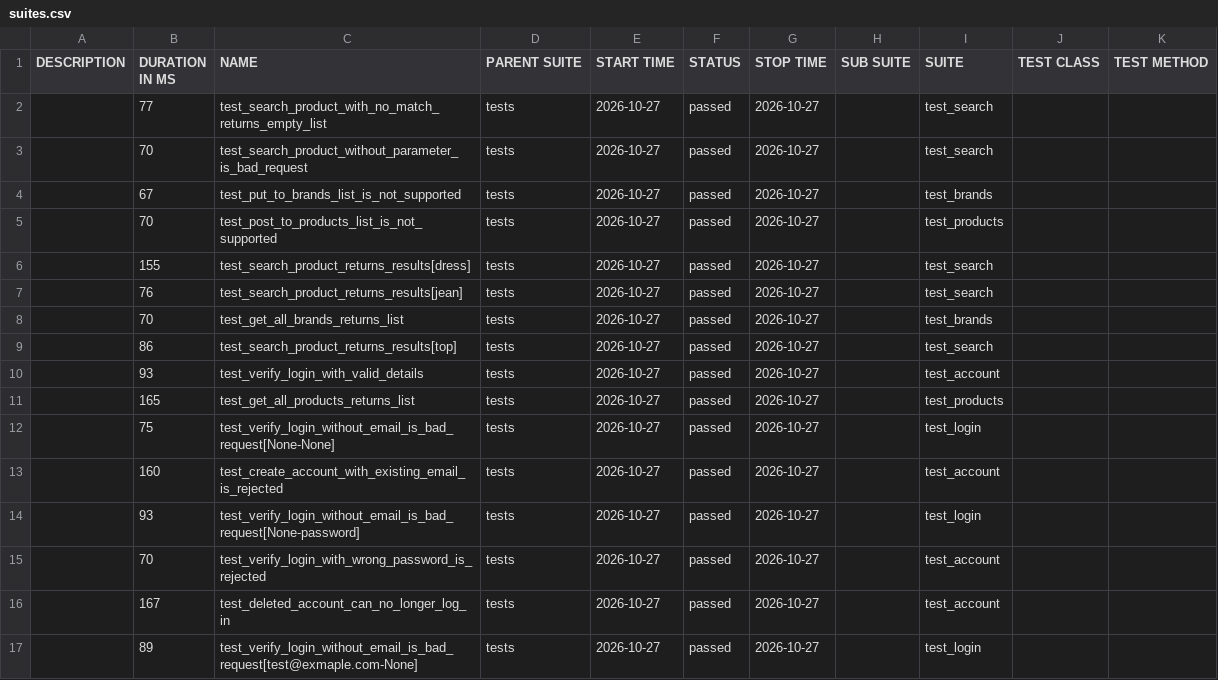
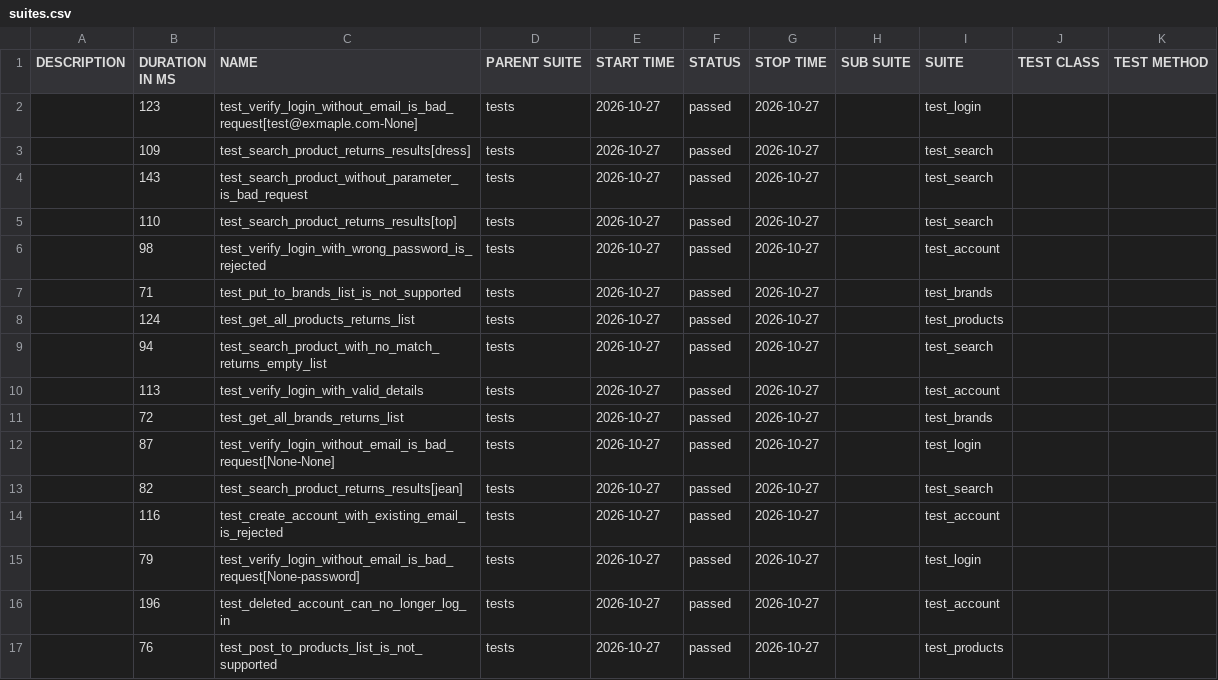
Before and after one commit to IF22I/uitap-automation, a CSV file: api/data/suites.csv, drawn as a sheet.

```diff
--- a/api/data/suites.csv
+++ b/api/data/suites.csv
@@ -1,17 +1,17 @@
 "DESCRIPTION","DURATION IN MS","NAME","PARENT SUITE","START TIME","STATUS","STOP TIME","SUB SUITE","SUITE","TEST CLASS","TEST METHOD"
-"","77","test_search_product_with_no_match_returns_empty_list","tests","2026-10-27","passed","2026-10-27","","test_search","",""
-"","70","test_search_product_without_parameter_is_bad_request","tests","2026-10-27","passed","2026-10-27","","test_search","",""
-"","67","test_put_to_brands_list_is_not_supported","tests","2026-10-27","passed","2026-10-27","","test_brands","",""
-"","70","test_post_to_products_list_is_not_supported","tests","2026-10-27","passed","2026-10-27","","test_products","",""
-"","155","test_search_product_returns_results[dress]","tests","2026-10-27","passed","2026-10-27","","test_search","",""
-"","76","test_search_product_returns_results[jean]","tests","2026-10-27","passed","2026-10-27","","test_search","",""
-"","70","test_get_all_brands_returns_list","tests","2026-10-27","passed","2026-10-27","","test_brands","",""
-"","86","test_search_product_returns_results[top]","tests","2026-10-27","passed","2026-10-27","","test_search","",""
-"","93","test_verify_login_with_valid_details","tests","2026-10-27","passed","2026-10-27","","test_account","",""
-"","165","test_get_all_products_returns_list","tests","2026-10-27","passed","2026-10-27","","test_products","",""
-"","75","test_verify_login_without_email_is_bad_request[None-None]","tests","2026-10-27","passed","2026-10-27","","test_login","",""
-"","160","test_create_account_with_existing_email_is_rejected","tests","2026-10-27","passed","2026-10-27","","test_account","",""
-"","93","test_verify_login_without_email_is_bad_request[None-password]","tests","2026-10-27","passed","2026-10-27","","test_login","",""
-"","70","test_verify_login_with_wrong_password_is_rejected","tests","2026-10-27","passed","2026-10-27","","test_account","",""
-"","167","test_deleted_account_can_no_longer_log_in","tests","2026-10-27","passed","2026-10-27","","test_account","",""
-"","89","test_verify_login_without_email_is_bad_request[test@exmaple.com-None]","tests","2026-10-27","passed","2026-10-27","","test_login","",""
+"","123","test_verify_login_without_email_is_bad_request[test@exmaple.com-None]","tests","2026-10-27","passed","2026-10-27","","test_login","",""
+"","109","test_search_product_returns_results[dress]","tests","2026-10-27","passed","2026-10-27","","test_search","",""
+"","143","test_search_product_without_parameter_is_bad_request","tests","2026-10-27","passed","2026-10-27","","test_search","",""
+"","110","test_search_product_returns_results[top]","tests","2026-10-27","passed","2026-10-27","","test_search","",""
+"","98","test_verify_login_with_wrong_password_is_rejected","tests","2026-10-27","passed","2026-10-27","","test_account","",""
+"","71","test_put_to_brands_list_is_not_supported","tests","2026-10-27","passed","2026-10-27","","test_brands","",""
+"","124","test_get_all_products_returns_list","tests","2026-10-27","passed","2026-10-27","","test_products","",""
+"","94","test_search_product_with_no_match_returns_empty_list","tests","2026-10-27","passed","2026-10-27","","test_search","",""
+"","113","test_verify_login_with_valid_details","tests","2026-10-27","passed","2026-10-27","","test_account","",""
+"","72","test_get_all_brands_returns_list","tests","2026-10-27","passed","2026-10-27","","test_brands","",""
+"","87","test_verify_login_without_email_is_bad_request[None-None]","tests","2026-10-27","passed","2026-10-27","","test_login","",""
+"","82","test_search_product_returns_results[jean]","tests","2026-10-27","passed","2026-10-27","","test_search","",""
+"","116","test_create_account_with_existing_email_is_rejected","tests","2026-10-27","passed","2026-10-27","","test_account","",""
+"","79","test_verify_login_without_email_is_bad_request[None-password]","tests","2026-10-27","passed","2026-10-27","","test_login","",""
+"","196","test_deleted_account_can_no_longer_log_in","tests","2026-10-27","passed","2026-10-27","","test_account","",""
+"","76","test_post_to_products_list_is_not_supported","tests","2026-10-27","passed","2026-10-27","","test_products","",""
```
Also changed, not shown: 52 other files.
